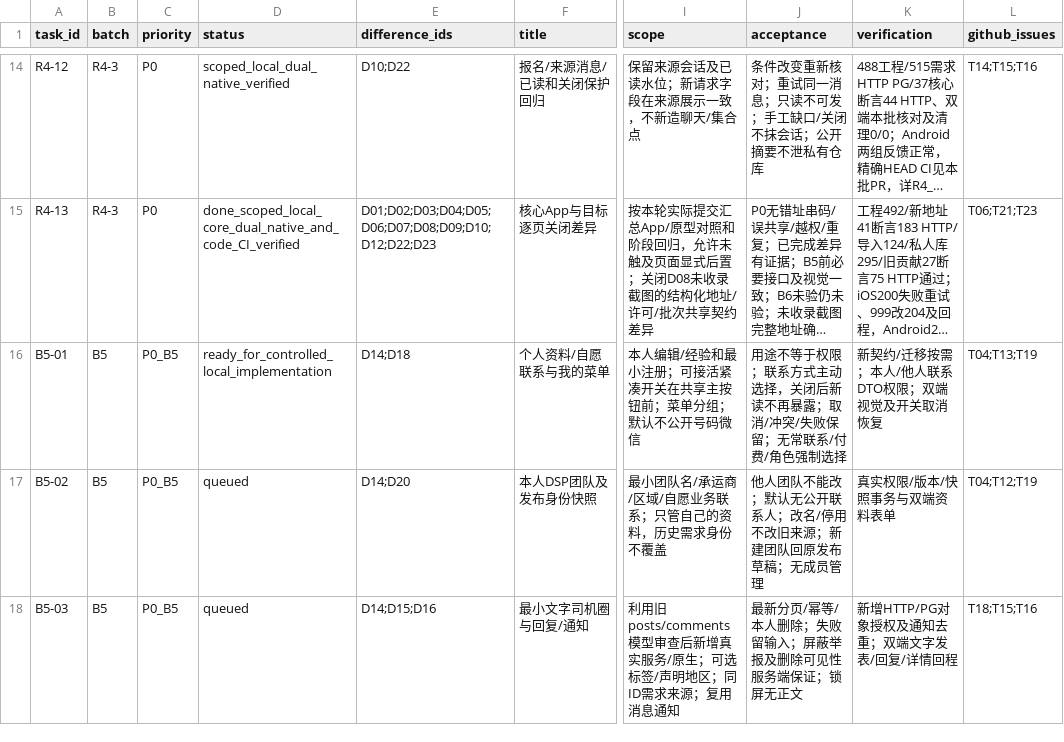
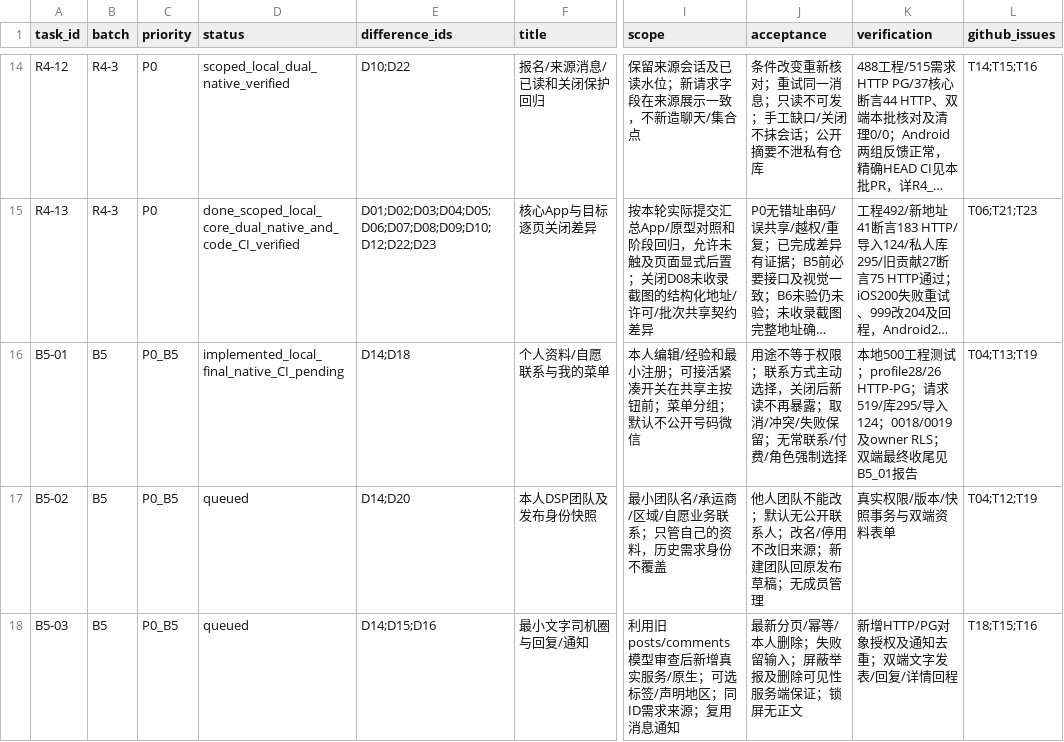
Before and after one commit to olly888/abasong, a CSV file: docs/technical/V3.2_App对齐开发任务清单.csv, drawn as a sheet; only a part is shown, gaps mark what is left out; long unchanged cells end in …; the diff names each change by its address in the sheet, - before the commit and + after, or states it on an @@ line.

```diff
--- a/docs/technical/V3.2_App对齐开发任务清单.csv
+++ b/docs/technical/V3.2_App对齐开发任务清单.csv
-D16 (status): ready_for_controlled_local_implementation
+D16 (status): implemented_local_final_native_CI_pending
-K16 (verification): 新契约/迁移按需；本人/他人联系DTO权限；双端视觉及开关取消恢复
+K16 (verification): 本地500工程测试；profile28/26 HTTP-PG；请求519/库295/导入124；0018/0019及owner RLS；双端最终收尾见B5_01报告
```
Also changed, not shown: docs/technical/V3.2_代码差异清单.csv, 47 other files.
